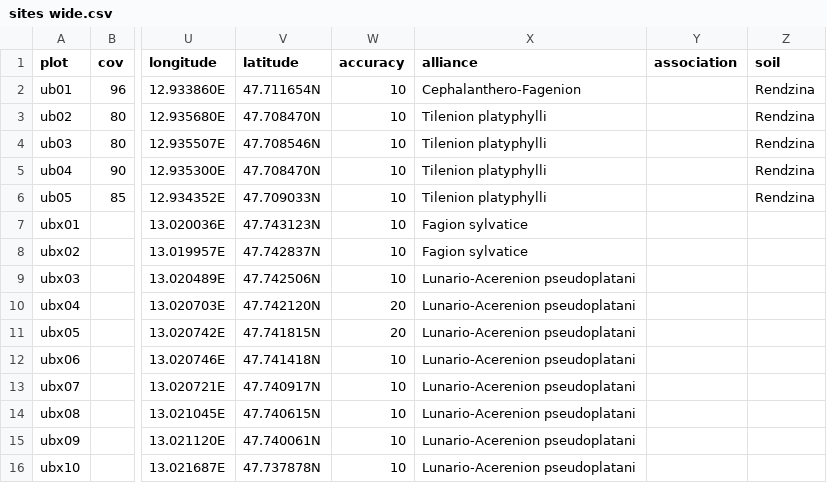
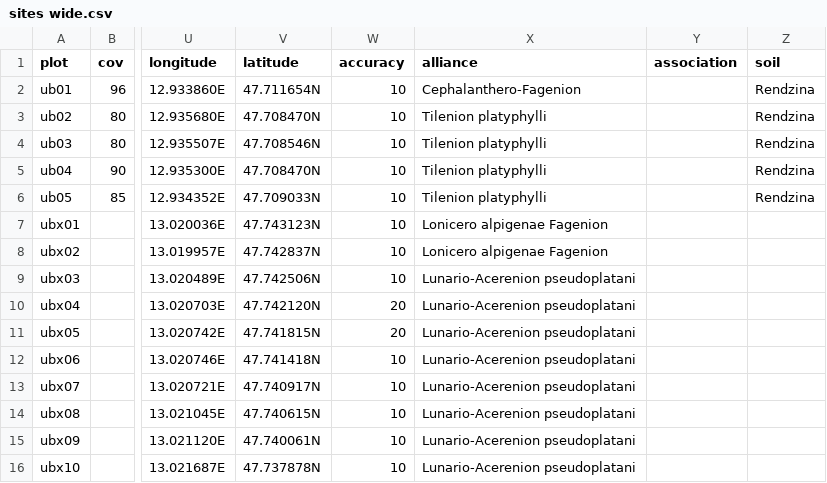
Before and after one commit to kardinal-eros/vegsoup-data, a CSV file: untersberg dta/sites wide.csv, drawn as a sheet; only a part is shown, gaps mark what is left out; the diff names each change by its address in the sheet, - before the commit and + after, or states it on an @@ line.

Commit message:
corrected typo

```diff
--- a/untersberg dta/sites wide.csv
+++ b/untersberg dta/sites wide.csv
-X7:X8 (alliance): Fagion sylvatice
+X7:X8 (alliance): Lonicero alpigenae Fagenion
```
